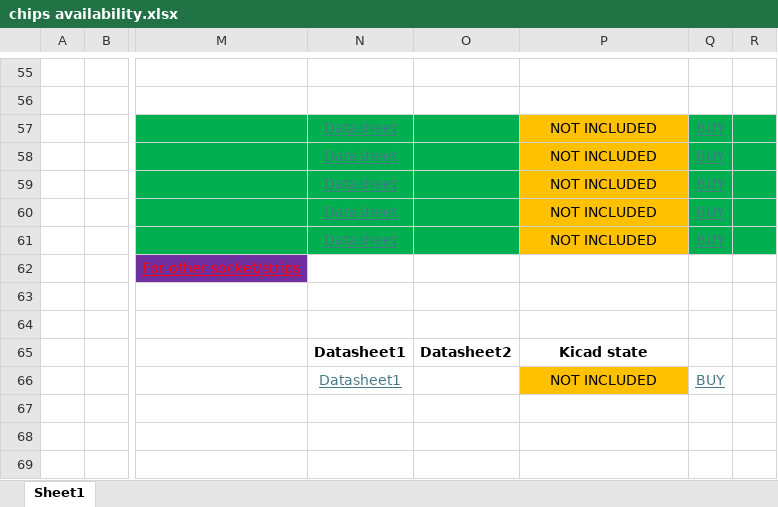
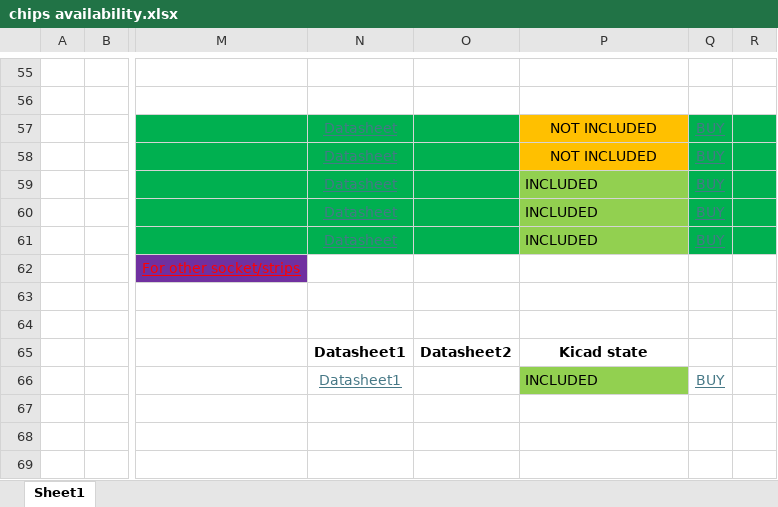
Before and after one commit to SSCsimsi/8Bit_Computer, an Excel workbook: 8Bit Computer ver2.0/excel/chips availability.xlsx, sheet Sheet1, drawn as a sheet; only a part is shown, gaps mark what is left out; values as stored, in another font and other column widths than the file's, no borders; charts and pictures not drawn; the diff names each change by its address in the sheet, - before the commit and + after, or states it on an @@ line.

Commit message:
Kicad
included Delay, pin Strips and headers, 8xnot
added some comps
finished flash mem
added DATtoADR

```diff
--- a/8Bit Computer ver2.0/excel/chips availability.xlsx (sheet Sheet1)
+++ b/8Bit Computer ver2.0/excel/chips availability.xlsx (sheet Sheet1)
-P59:P61: NOT INCLUDED
+P59:P61: INCLUDED
@@ P59:P61 fill: #FFC000 → #92D050, alignment: center → left @@
-P66: NOT INCLUDED
+P66: INCLUDED
@@ P66 fill: #FFC000 → #92D050, alignment: center → left @@
```
Also changed, not shown: 36 other files.
